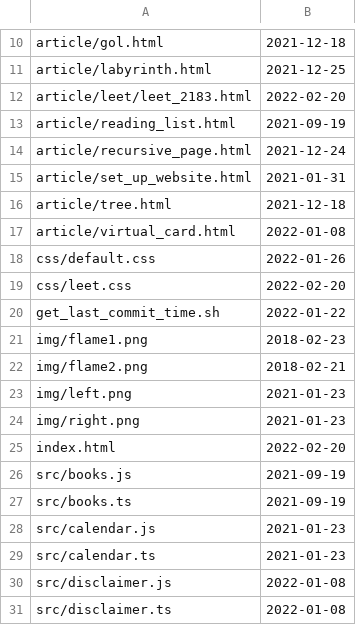
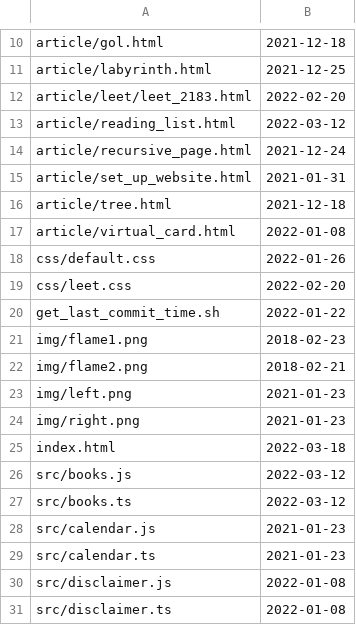
Before and after one commit to Lst0621/website_history, a CSV file: history.csv, drawn as a sheet; only a part is shown, gaps mark what is left out.

Commit message:
update history

```diff
--- a/history.csv
+++ b/history.csv
@@ -12,3 +12,3 @@ article/labyrinth.html,2021-12-25
 article/leet/leet_2183.html,2022-02-20
-article/reading_list.html,2021-09-19
+article/reading_list.html,2022-03-12
 article/recursive_page.html,2021-12-24
@@ -24,5 +24,5 @@ img/left.png,2021-01-23
 img/right.png,2021-01-23
-index.html,2022-02-20
-src/books.js,2021-09-19
-src/books.ts,2021-09-19
+index.html,2022-03-18
+src/books.js,2022-03-12
+src/books.ts,2022-03-12
 src/calendar.js,2021-01-23
```
